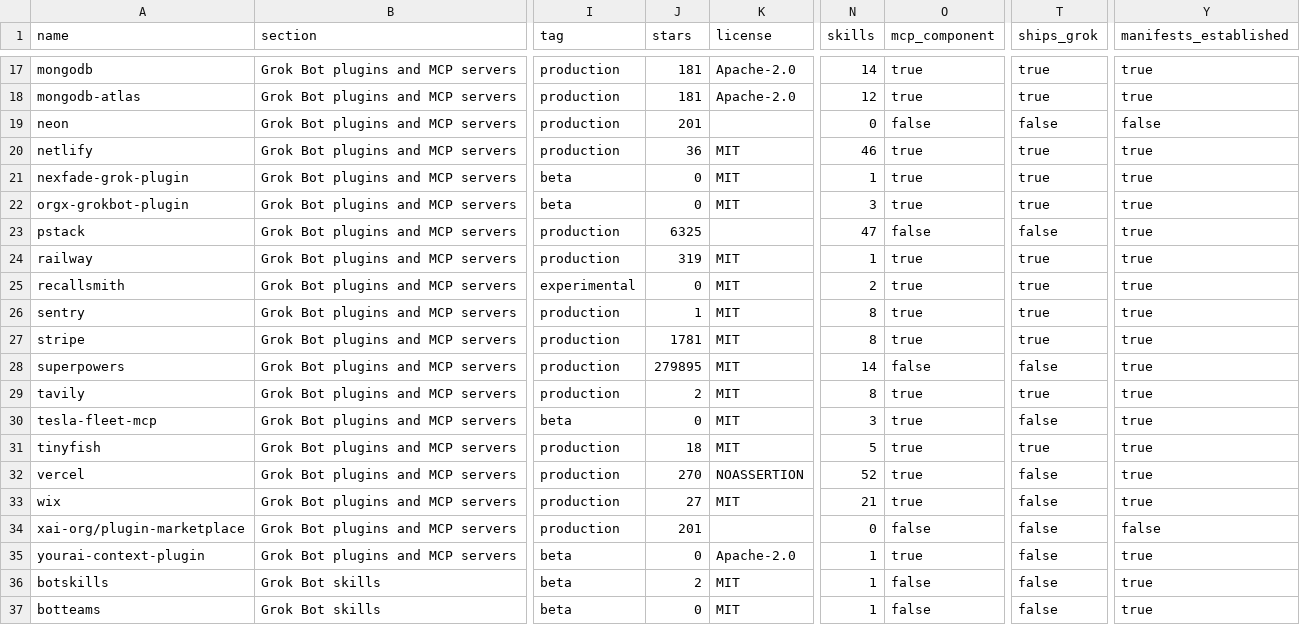
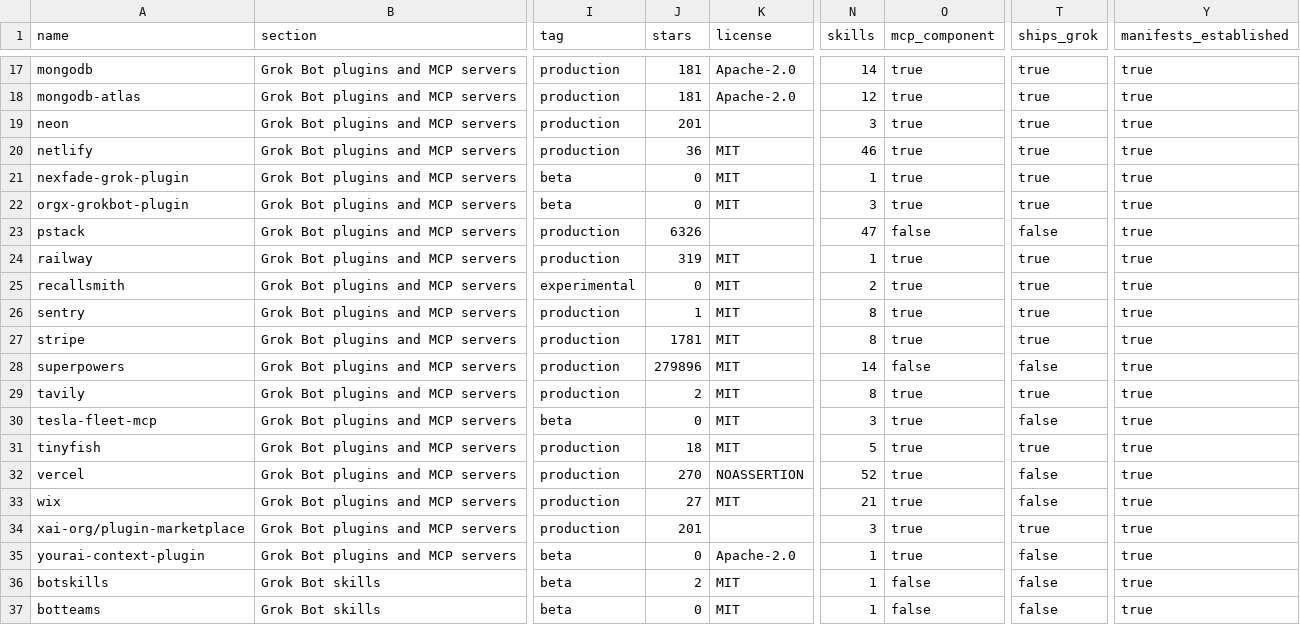
Before and after one commit to ZeroPointRepo/awesome-grok-bot, a CSV file: catalog.csv, drawn as a sheet; only a part is shown, gaps mark what is left out; the diff names each change by its address in the sheet, - before the commit and + after, or states it on an @@ line.

Commit message:
Add a last-resort manifest read for the repository CI is refused on, per field
The scheduled token is refused (403) on the git trees API for xai-org/plugin-marketplace and stays
refused through two full minutes of header-directed backoff, so this is a standing limit rather
than a burst. raw.githubusercontent serves the same repository fine, which is already how the
marketplace manifest itself is read.

So the last resort asks raw for the manifest directories directly. That is not the path-guessing
this file warns about elsewhere: guessing means inventing where a vendor might have put a manifest
in a layout you have not read, while `.grok-plugin/plugin.json` is what the format IS, so probing
it answers the question completely instead of sampling it.

What it cannot answer, it now refuses to answer. The control run is what settled this: forcing
every entry down the probe showed netlify losing its open Agent Plugins manifest, because that one
lives at `agent-plugin/plugin.json` and no canonical list contains it. Reported as a false, that
quietly understates the single number this list is most read for. So skills, MCP and the
open-standard flag all come back UNKNOWN under this tier and stay unknown through the tables and
the denominators: a row reads "6 of 63 checked" rather than "6", and the entry says "other formats
not established" rather than implying it ships none.

Three tiers, three controls: FORCE_TRUNCATED=1 for the assembled subtree read, FORCE_TRUNCATED=probe
for this one, both compared against an ordinary run. The manifest-directory columns come out
identical on all three paths across all 63 entries.

Co-Authored-By: CRHQ <noreply@crhq.ai>

```diff
--- a/catalog.csv
+++ b/catalog.csv
-N19 (skills): 0
+N19 (skills): 3
-O19 (mcp_component): false
+O19 (mcp_component): true
-T19 (ships_grok): false
+T19 (ships_grok): true
-Y19 (manifests_established): false
+Y19 (manifests_established): true
-J23 (stars): 6325
+J23 (stars): 6326
-J28 (stars): 279895
+J28 (stars): 279896
-N34 (skills): 0
+N34 (skills): 3
-O34 (mcp_component): false
+O34 (mcp_component): true
-T34 (ships_grok): false
+T34 (ships_grok): true
-Y34 (manifests_established): false
+Y34 (manifests_established): true
```
Also changed, not shown: 6 other files.
